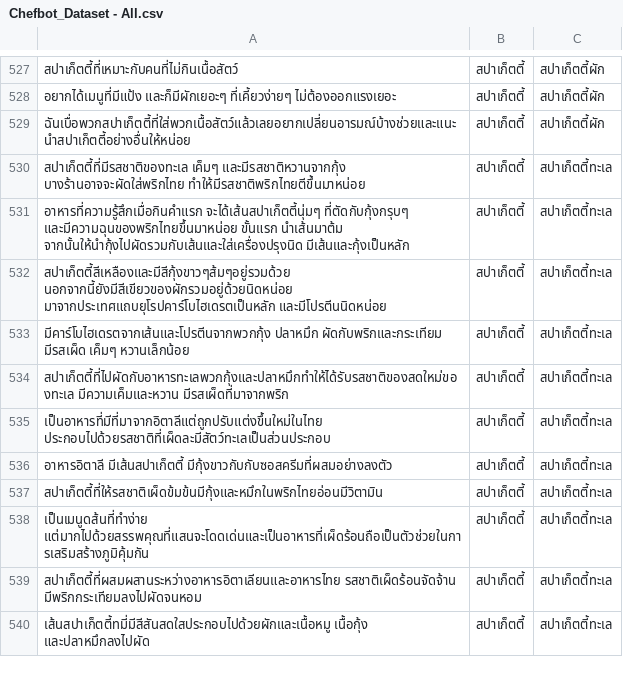
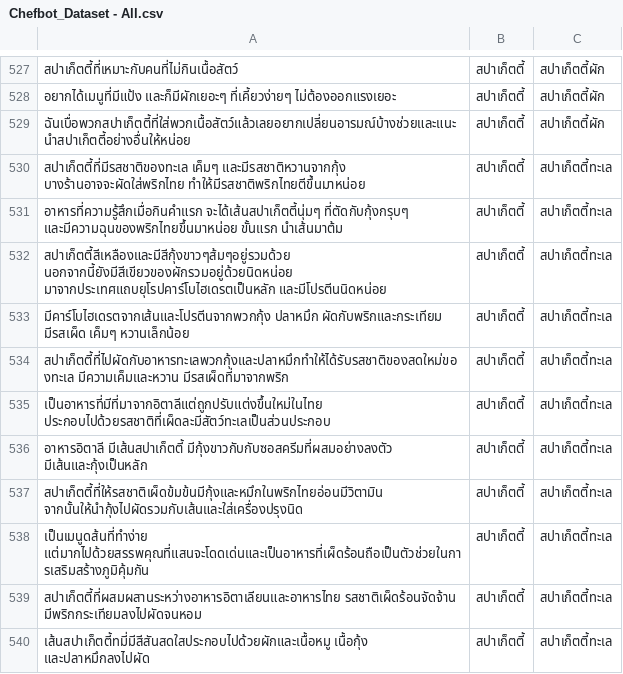
Before and after one commit to AthimetA/Chefbot, a CSV file: data/Chefbot_Dataset - All.csv, drawn as a sheet; only a part is shown, gaps mark what is left out; the diff names each change by its address in the sheet, - before the commit and + after, or states it on an @@ line.

```diff
--- a/data/Chefbot_Dataset - All.csv
+++ b/data/Chefbot_Dataset - All.csv
-A531: …ขั้นแรก นำเส้นมาต้ม จากนั้นให้นำกุ้งไปผัดรวมกับเส้นและใส่เครื่องปรุงนิด มีเส้นและกุ้งเป็นหลัก
+A531: …ขั้นแรก นำเส้นมาต้ม
-A536: …มีเส้นสปาเก็ตตี้ มีกุ้งขาวกับกับซอสครีมที่ผสมอย่างลงตัว
+A536: …มีเส้นสปาเก็ตตี้ มีกุ้งขาวกับกับซอสครีมที่ผสมอย่างลงตัว มีเส้นและกุ้งเป็นหลัก
-A537: สปาเก็ตตี้ที่ให้รสชาติเผ็ดข้มข้นมีกุ้งและหมึกในพริกไทยอ่อนมีวิตามิน
+A537: สปาเก็ตตี้ที่ให้รสชาติเผ็ดข้มข้นมีกุ้งและหมึกในพริกไทยอ่อนมีวิตามิน จากนั้นให้นำกุ้งไปผัดรวมกับเส้นและใส่เครื่องปรุงนิด
```
Also changed, not shown: 2 other files.
